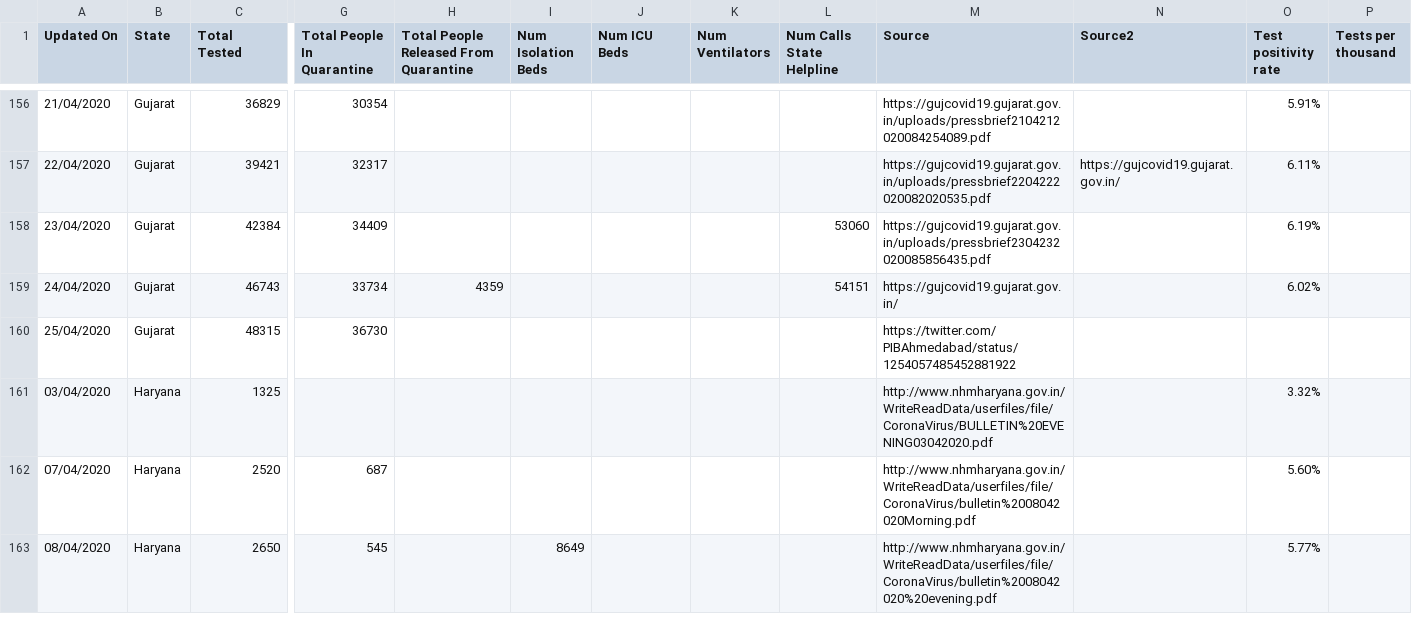
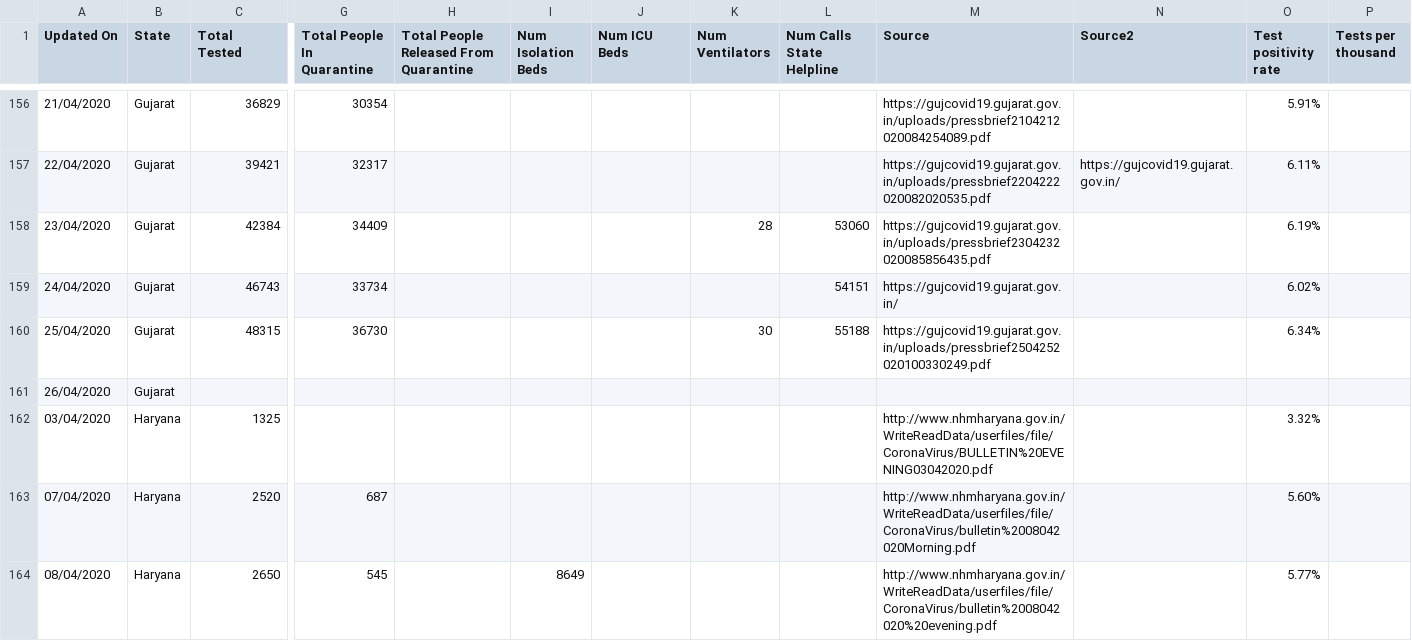
Before and after one commit to wanderingcoderr/api, a CSV file: csv/2020-04-25/statewise_tested_numbers_data.csv, drawn as a sheet; only a part is shown, gaps mark what is left out; rows hold the shown columns only; the diff names each change by its address in the sheet, - before the commit and + after, or states it on an @@ line.

Commit message:
data updated on - Sat Apr 25 16:51:38 UTC 2020

```diff
--- a/csv/2020-04-25/statewise_tested_numbers_data.csv
+++ b/csv/2020-04-25/statewise_tested_numbers_data.csv
-K158 (Num Ventilators): (empty)
+K158 (Num Ventilators): 28
-H159: 4359
+H159: (empty)
-K160 (Num Ventilators): (empty)
+K160 (Num Ventilators): 30
-L160 (Num Calls State Helpline): (empty)
+L160 (Num Calls State Helpline): 55188
-M160 (Source): https://twitter.com/PIBAhmedabad/status/1254057485452881922
+M160 (Source): https://gujcovid19.gujarat.gov.in/uploads/pressbrief2504252020100330249.pdf
-O160 (Test positivity rate): (empty)
+O160 (Test positivity rate): 6.34%
+row 161: 26/04/2020 | Gujarat
```
Also changed, not shown: csv/latest/statewise_tested_numbers_data.csv, 1 other file.
